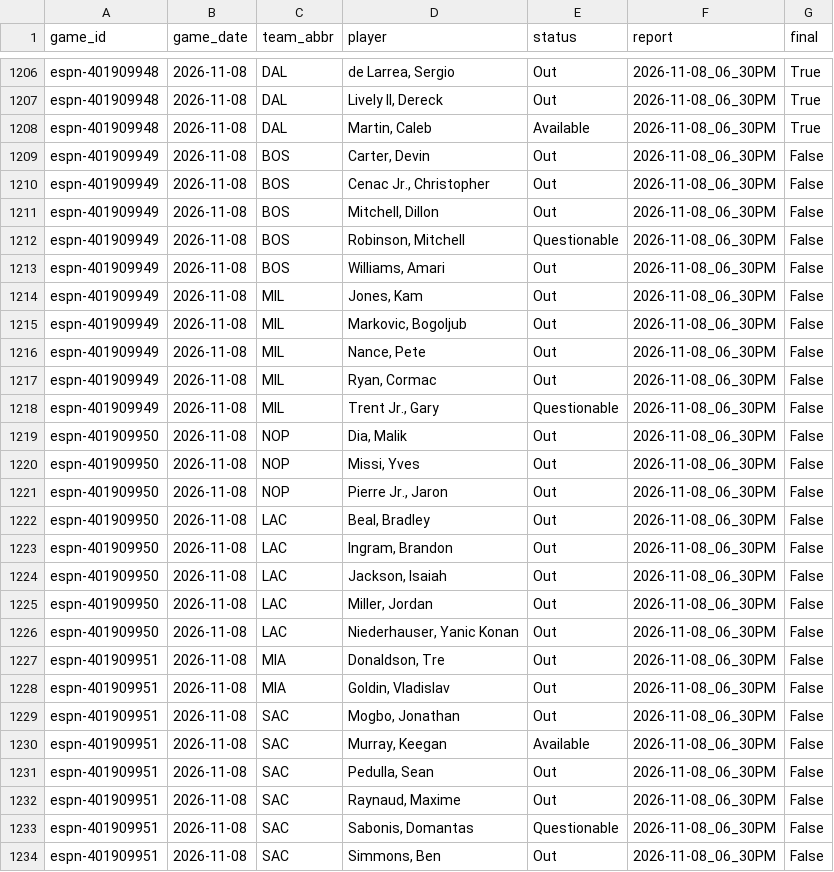
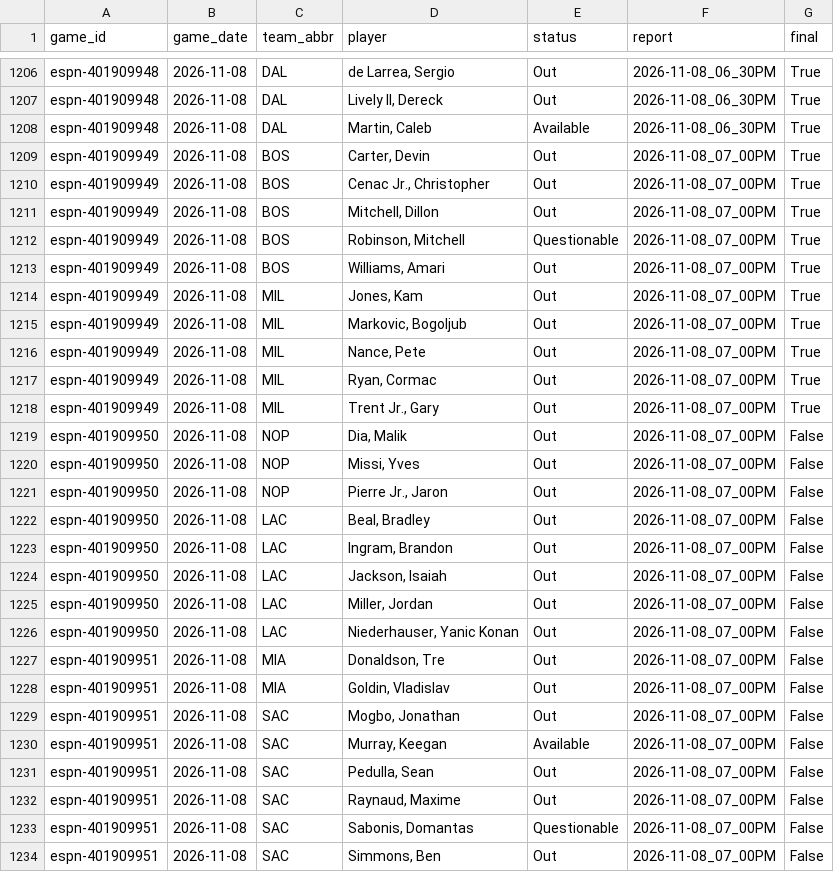
Before and after one commit to z3nsz/nba-prediction, a CSV file: live_state/listings_2026-27.csv, drawn as a sheet; only a part is shown, gaps mark what is left out.

```diff
--- a/live_state/listings_2026-27.csv
+++ b/live_state/listings_2026-27.csv
@@ -1208,27 +1208,27 @@ espn-401909948,2026-11-08,DAL,"Lively II, Dereck",Out,2026-11-08_06_30PM,True
 espn-401909948,2026-11-08,DAL,"Martin, Caleb",Available,2026-11-08_06_30PM,True
-espn-401909949,2026-11-08,BOS,"Carter, Devin",Out,2026-11-08_06_30PM,False
-espn-401909949,2026-11-08,BOS,"Cenac Jr., Christopher",Out,2026-11-08_06_30PM,False
-espn-401909949,2026-11-08,BOS,"Mitchell, Dillon",Out,2026-11-08_06_30PM,False
-espn-401909949,2026-11-08,BOS,"Robinson, Mitchell",Questionable,2026-11-08_06_30PM,False
-espn-401909949,2026-11-08,BOS,"Williams, Amari",Out,2026-11-08_06_30PM,False
-espn-401909949,2026-11-08,MIL,"Jones, Kam",Out,2026-11-08_06_30PM,False
-espn-401909949,2026-11-08,MIL,"Markovic, Bogoljub",Out,2026-11-08_06_30PM,False
-espn-401909949,2026-11-08,MIL,"Nance, Pete",Out,2026-11-08_06_30PM,False
-espn-401909949,2026-11-08,MIL,"Ryan, Cormac",Out,2026-11-08_06_30PM,False
-espn-401909949,2026-11-08,MIL,"Trent Jr., Gary",Questionable,2026-11-08_06_30PM,False
-espn-401909950,2026-11-08,NOP,"Dia, Malik",Out,2026-11-08_06_30PM,False
-espn-401909950,2026-11-08,NOP,"Missi, Yves",Out,2026-11-08_06_30PM,False
-espn-401909950,2026-11-08,NOP,"Pierre Jr., Jaron",Out,2026-11-08_06_30PM,False
-espn-401909950,2026-11-08,LAC,"Beal, Bradley",Out,2026-11-08_06_30PM,False
-espn-401909950,2026-11-08,LAC,"Ingram, Brandon",Out,2026-11-08_06_30PM,False
-espn-401909950,2026-11-08,LAC,"Jackson, Isaiah",Out,2026-11-08_06_30PM,False
-espn-401909950,2026-11-08,LAC,"Miller, Jordan",Out,2026-11-08_06_30PM,False
-espn-401909950,2026-11-08,LAC,"Niederhauser, Yanic Konan",Out,2026-11-08_06_30PM,False
-espn-401909951,2026-11-08,MIA,"Donaldson, Tre",Out,2026-11-08_06_30PM,False
-espn-401909951,2026-11-08,MIA,"Goldin, Vladislav",Out,2026-11-08_06_30PM,False
-espn-401909951,2026-11-08,SAC,"Mogbo, Jonathan",Out,2026-11-08_06_30PM,False
-espn-401909951,2026-11-08,SAC,"Murray, Keegan",Available,2026-11-08_06_30PM,False
-espn-401909951,2026-11-08,SAC,"Pedulla, Sean",Out,2026-11-08_06_30PM,False
-espn-401909951,2026-11-08,SAC,"Raynaud, Maxime",Out,2026-11-08_06_30PM,False
-espn-401909951,2026-11-08,SAC,"Sabonis, Domantas",Questionable,2026-11-08_06_30PM,False
-espn-401909951,2026-11-08,SAC,"Simmons, Ben",Out,2026-11-08_06_30PM,False
+espn-401909949,2026-11-08,BOS,"Carter, Devin",Out,2026-11-08_07_00PM,True
+espn-401909949,2026-11-08,BOS,"Cenac Jr., Christopher",Out,2026-11-08_07_00PM,True
+espn-401909949,2026-11-08,BOS,"Mitchell, Dillon",Out,2026-11-08_07_00PM,True
+espn-401909949,2026-11-08,BOS,"Robinson, Mitchell",Questionable,2026-11-08_07_00PM,True
+espn-401909949,2026-11-08,BOS,"Williams, Amari",Out,2026-11-08_07_00PM,True
+espn-401909949,2026-11-08,MIL,"Jones, Kam",Out,2026-11-08_07_00PM,True
+espn-401909949,2026-11-08,MIL,"Markovic, Bogoljub",Out,2026-11-08_07_00PM,True
+espn-401909949,2026-11-08,MIL,"Nance, Pete",Out,2026-11-08_07_00PM,True
+espn-401909949,2026-11-08,MIL,"Ryan, Cormac",Out,2026-11-08_07_00PM,True
+espn-401909949,2026-11-08,MIL,"Trent Jr., Gary",Out,2026-11-08_07_00PM,True
+espn-401909950,2026-11-08,NOP,"Dia, Malik",Out,2026-11-08_07_00PM,False
+espn-401909950,2026-11-08,NOP,"Missi, Yves",Out,2026-11-08_07_00PM,False
+espn-401909950,2026-11-08,NOP,"Pierre Jr., Jaron",Out,2026-11-08_07_00PM,False
+espn-401909950,2026-11-08,LAC,"Beal, Bradley",Out,2026-11-08_07_00PM,False
+espn-401909950,2026-11-08,LAC,"Ingram, Brandon",Out,2026-11-08_07_00PM,False
+espn-401909950,2026-11-08,LAC,"Jackson, Isaiah",Out,2026-11-08_07_00PM,False
+espn-401909950,2026-11-08,LAC,"Miller, Jordan",Out,2026-11-08_07_00PM,False
+espn-401909950,2026-11-08,LAC,"Niederhauser, Yanic Konan",Out,2026-11-08_07_00PM,False
+espn-401909951,2026-11-08,MIA,"Donaldson, Tre",Out,2026-11-08_07_00PM,False
+espn-401909951,2026-11-08,MIA,"Goldin, Vladislav",Out,2026-11-08_07_00PM,False
+espn-401909951,2026-11-08,SAC,"Mogbo, Jonathan",Out,2026-11-08_07_00PM,False
+espn-401909951,2026-11-08,SAC,"Murray, Keegan",Available,2026-11-08_07_00PM,False
+espn-401909951,2026-11-08,SAC,"Pedulla, Sean",Out,2026-11-08_07_00PM,False
+espn-401909951,2026-11-08,SAC,"Raynaud, Maxime",Out,2026-11-08_07_00PM,False
+espn-401909951,2026-11-08,SAC,"Sabonis, Domantas",Questionable,2026-11-08_07_00PM,False
+espn-401909951,2026-11-08,SAC,"Simmons, Ben",Out,2026-11-08_07_00PM,False
```
Also changed, not shown: live_state/predictions_2026-27.csv, 4 other files.
